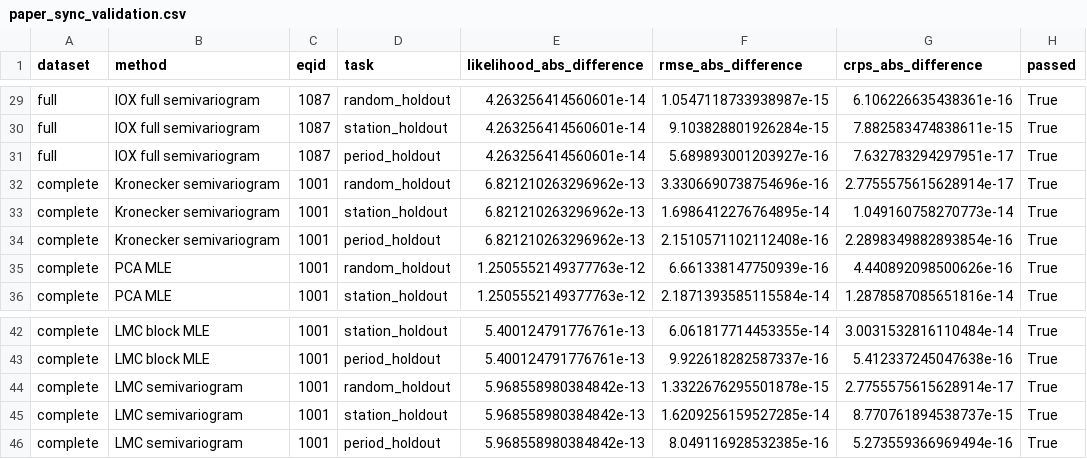
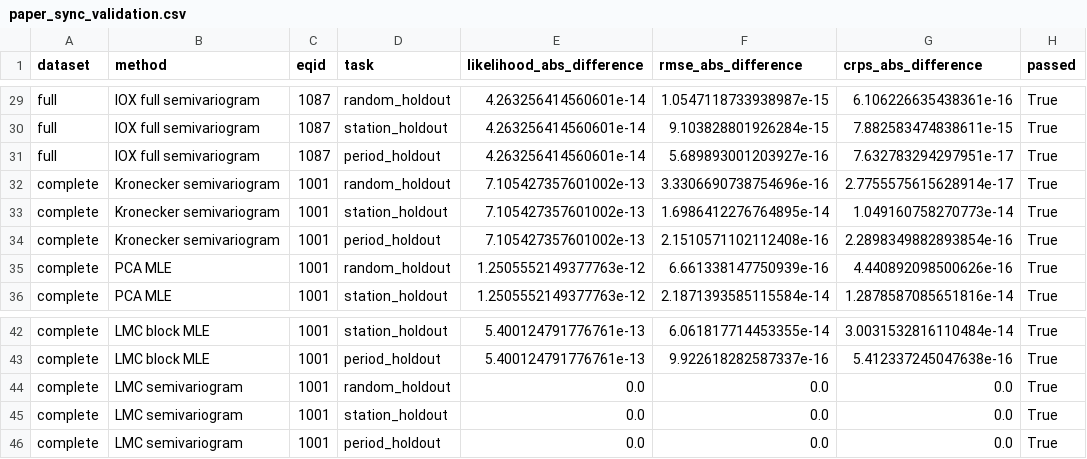
Before and after one commit to BofanYu/Cross-period-spatial-correlation-unified-representation-limitations-and-efficient-simulation, a CSV file: results/analysis/paper_sync_validation.csv, drawn as a sheet; only a part is shown, gaps mark what is left out.

```diff
--- a/results/analysis/paper_sync_validation.csv
+++ b/results/analysis/paper_sync_validation.csv
@@ -31,5 +31,5 @@ full,IOX full semivariogram,1087,station_holdout,4.263256414560601e-14,9.1038288
 full,IOX full semivariogram,1087,period_holdout,4.263256414560601e-14,5.689893001203927e-16,7.632783294297951e-17,True
-complete,Kronecker semivariogram,1001,random_holdout,6.821210263296962e-13,3.3306690738754696e-16,2.7755575615628914e-17,True
-complete,Kronecker semivariogram,1001,station_holdout,6.821210263296962e-13,1.6986412276764895e-14,1.049160758270773e-14,True
-complete,Kronecker semivariogram,1001,period_holdout,6.821210263296962e-13,2.1510571102112408e-16,2.2898349882893854e-16,True
+complete,Kronecker semivariogram,1001,random_holdout,7.105427357601002e-13,3.3306690738754696e-16,2.7755575615628914e-17,True
+complete,Kronecker semivariogram,1001,station_holdout,7.105427357601002e-13,1.6986412276764895e-14,1.049160758270773e-14,True
+complete,Kronecker semivariogram,1001,period_holdout,7.105427357601002e-13,2.1510571102112408e-16,2.2898349882893854e-16,True
 complete,PCA MLE,1001,random_holdout,1.2505552149377763e-12,6.661338147750939e-16,4.440892098500626e-16,True
@@ -43,4 +43,4 @@ complete,LMC block MLE,1001,station_holdout,5.400124791776761e-13,6.061817714453
 complete,LMC block MLE,1001,period_holdout,5.400124791776761e-13,9.922618282587337e-16,5.412337245047638e-16,True
-complete,LMC semivariogram,1001,random_holdout,5.968558980384842e-13,1.3322676295501878e-15,2.7755575615628914e-17,True
-complete,LMC semivariogram,1001,station_holdout,5.968558980384842e-13,1.6209256159527285e-14,8.770761894538737e-15,True
-complete,LMC semivariogram,1001,period_holdout,5.968558980384842e-13,8.049116928532385e-16,5.273559366969494e-16,True
+complete,LMC semivariogram,1001,random_holdout,0.0,0.0,0.0,True
+complete,LMC semivariogram,1001,station_holdout,0.0,0.0,0.0,True
+complete,LMC semivariogram,1001,period_holdout,0.0,0.0,0.0,True
```
Also changed, not shown: results/analysis/complete_case/event_log_likelihood.csv, results/analysis/complete_case/summary.csv, 22 other files.
